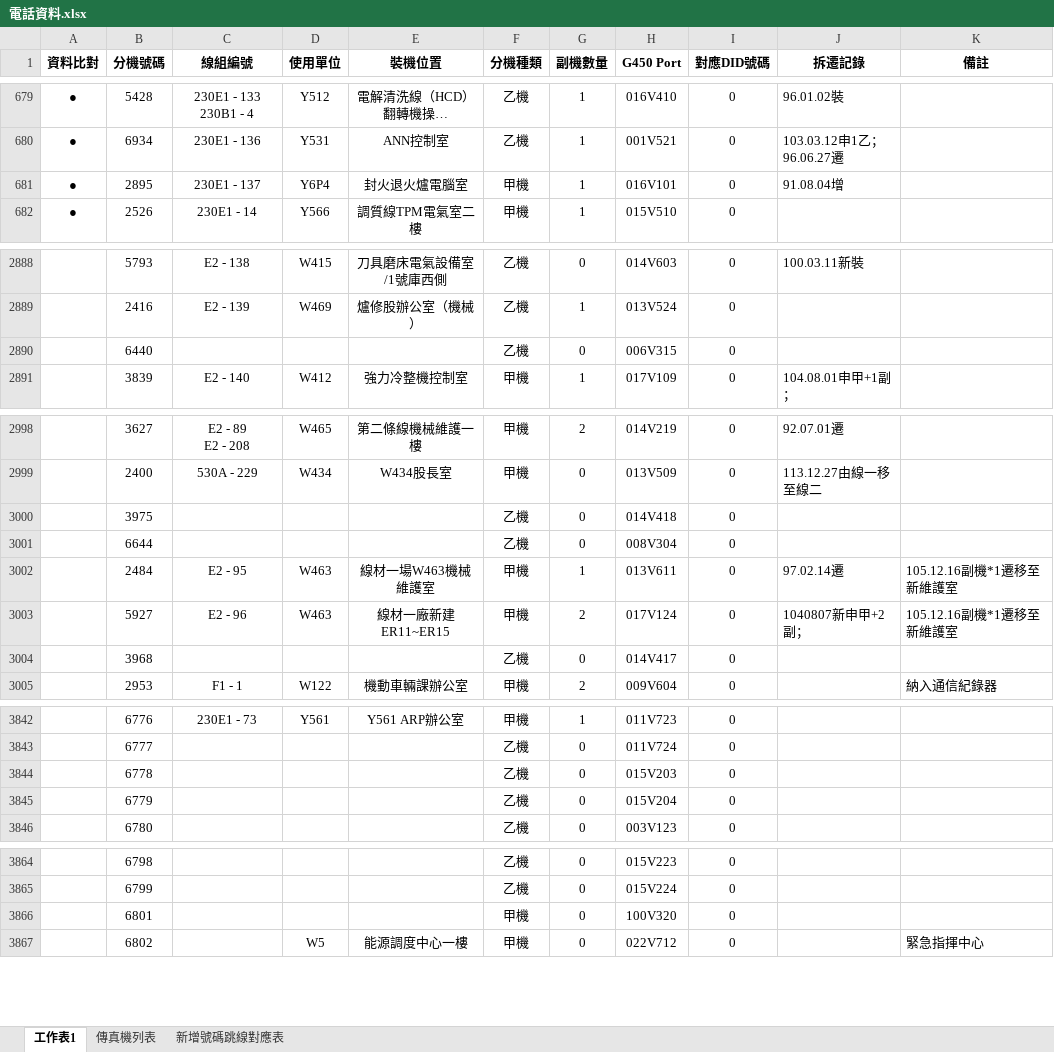
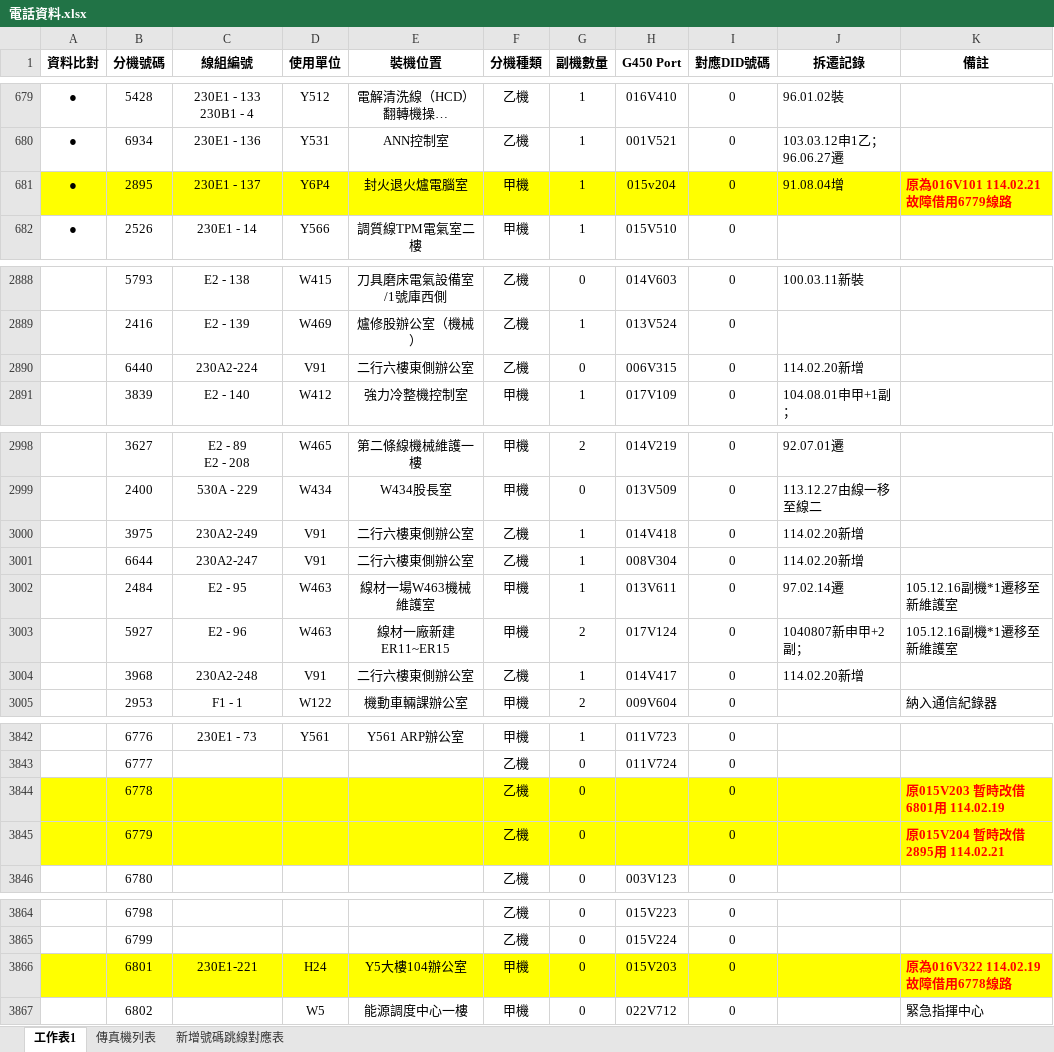
Before and after one commit to binn0428/search, an Excel workbook: tel/電話資料.xlsx, sheet 工作表1, drawn as a sheet; only a part is shown, gaps mark what is left out; long unchanged cells end in …; values as stored, in another font and other column widths than the file's, no borders; the diff covers the shown part only; the diff names each change by its address in the sheet, - before the commit and + after, or states it on an @@ line.

Commit message:
Update 電話資料.xlsx

```diff
--- a/tel/電話資料.xlsx (sheet 工作表1)
+++ b/tel/電話資料.xlsx (sheet 工作表1)
-A681:K681 fill: none
+A681:K681 fill: #FFFF00
-H681 (G450 Port): 016V101
+H681 (G450 Port): 015v204
-K681 (備註): (empty)
+K681 (備註): 原為016V101 114.02.21 故障借用6779線路
-C2890 (線組編號): (empty)
+C2890 (線組編號): 230A2-224
-D2890 (使用單位): (empty)
+D2890 (使用單位): V91
-E2890 (裝機位置): (empty)
+E2890 (裝機位置): 二行六樓東側辦公室
-J2890 (拆遷記錄): (empty)
+J2890 (拆遷記錄): 114.02.20新增
-C3000 (線組編號): (empty)
+C3000 (線組編號): 230A2-249
-D3000:D3001 (使用單位): (empty)
+D3000:D3001 (使用單位): V91
-E3000:E3001 (裝機位置): (empty)
+E3000:E3001 (裝機位置): 二行六樓東側辦公室
-G3000:G3001 (副機數量): 0
+G3000:G3001 (副機數量): 1
-J3000:J3001 (拆遷記錄): (empty)
+J3000:J3001 (拆遷記錄): 114.02.20新增
-C3001 (線組編號): (empty)
+C3001 (線組編號): 230A2-247
-C3004 (線組編號): (empty)
+C3004 (線組編號): 230A2-248
-D3004 (使用單位): (empty)
+D3004 (使用單位): V91
-E3004 (裝機位置): (empty)
+E3004 (裝機位置): 二行六樓東側辦公室
-G3004 (副機數量): 0
+G3004 (副機數量): 1
-J3004 (拆遷記錄): (empty)
+J3004 (拆遷記錄): 114.02.20新增
-A3844:K3845 fill: none
+A3844:K3845 fill: #FFFF00
-H3844 (G450 Port): 015V203
+H3844 (G450 Port): (empty)
-K3844 (備註): (empty)
+K3844 (備註): 原015V203 暫時改借6801用 114.02.19
-H3845 (G450 Port): 015V204
+H3845 (G450 Port): (empty)
-K3845 (備註): (empty)
+K3845 (備註): 原015V204 暫時改借2895用 114.02.21
-A3866:K3866 fill: none
+A3866:K3866 fill: #FFFF00
-C3866 (線組編號): (empty)
+C3866 (線組編號): 230E1-221
-D3866 (使用單位): (empty)
+D3866 (使用單位): H24
-E3866 (裝機位置): (empty)
+E3866 (裝機位置): Y5大樓104辦公室
-H3866 (G450 Port): 100V320
+H3866 (G450 Port): 015V203
-K3866 (備註): (empty)
+K3866 (備註): 原為016V322 114.02.19 故障借用6778線路
```
Also changed, not shown: 5 edited cells elsewhere in this sheet.
